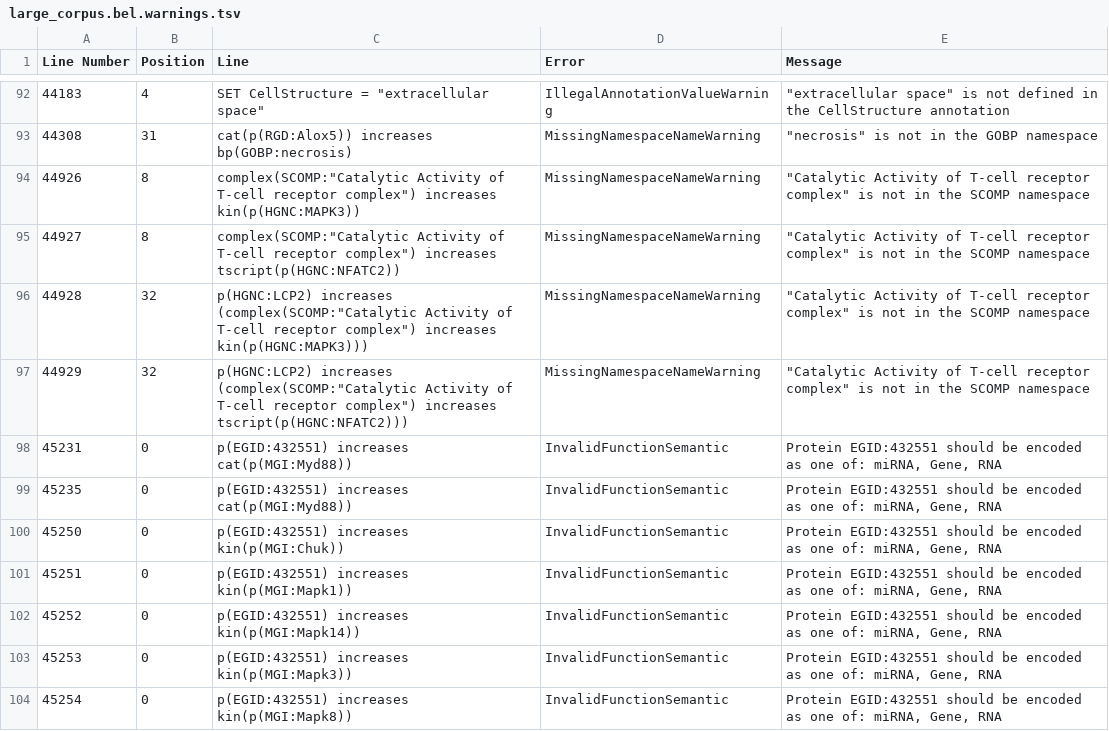
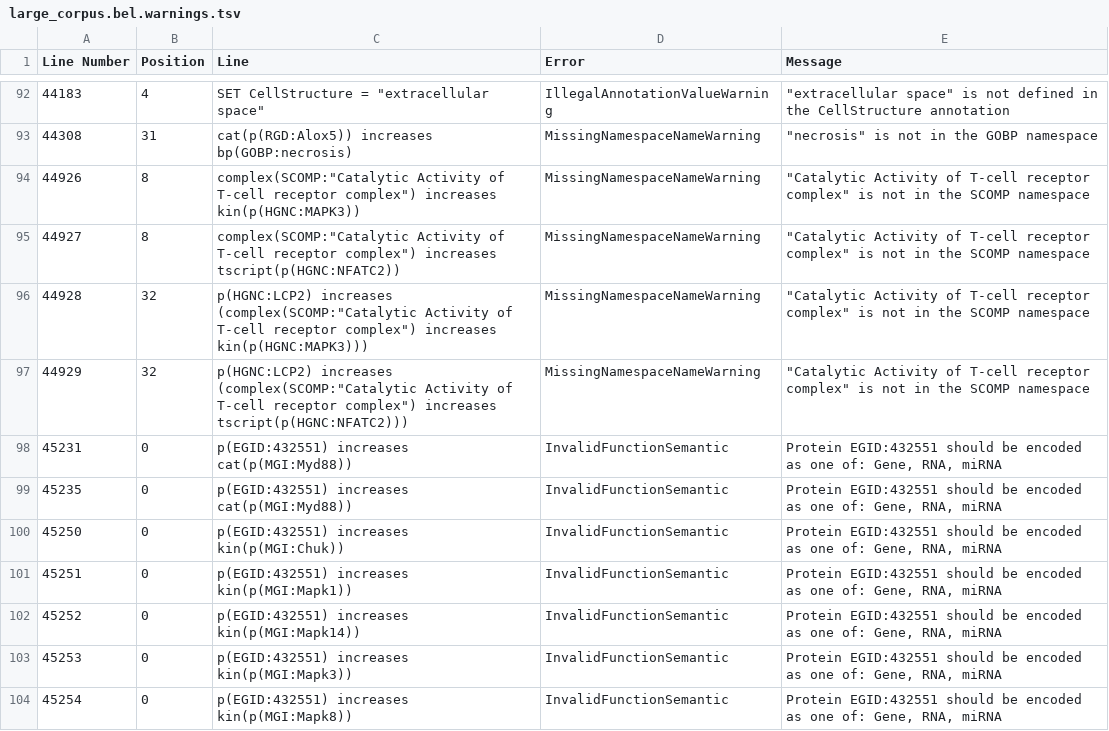
Before and after one commit to cthoyt/bel-selventa, a TSV file: selventa_knowledge/large_corpus.bel.warnings.tsv, drawn as a sheet; only a part is shown, gaps mark what is left out; the diff covers the shown part only.

```diff
--- a/selventa_knowledge/large_corpus.bel.warnings.tsv
+++ b/selventa_knowledge/large_corpus.bel.warnings.tsv
@@ -97,8 +97,8 @@ Line Number	Position	Line	Error	Message
 44929	32	"p(HGNC:LCP2) increases (complex(SCOMP:""Catalytic Activity of T-cell receptor complex"") increases tscript(p(HGNC:NFATC2)))"	MissingNamespaceNameWarning	"""Catalytic Activity of T-cell receptor complex"" is not in the SCOMP namespace"
-45231	0	p(EGID:432551) increases cat(p(MGI:Myd88))	InvalidFunctionSemantic	Protein EGID:432551 should be encoded as one of: miRNA, Gene, RNA
-45235	0	p(EGID:432551) increases cat(p(MGI:Myd88))	InvalidFunctionSemantic	Protein EGID:432551 should be encoded as one of: miRNA, Gene, RNA
-45250	0	p(EGID:432551) increases kin(p(MGI:Chuk))	InvalidFunctionSemantic	Protein EGID:432551 should be encoded as one of: miRNA, Gene, RNA
-45251	0	p(EGID:432551) increases kin(p(MGI:Mapk1))	InvalidFunctionSemantic	Protein EGID:432551 should be encoded as one of: miRNA, Gene, RNA
-45252	0	p(EGID:432551) increases kin(p(MGI:Mapk14))	InvalidFunctionSemantic	Protein EGID:432551 should be encoded as one of: miRNA, Gene, RNA
-45253	0	p(EGID:432551) increases kin(p(MGI:Mapk3))	InvalidFunctionSemantic	Protein EGID:432551 should be encoded as one of: miRNA, Gene, RNA
-45254	0	p(EGID:432551) increases kin(p(MGI:Mapk8))	InvalidFunctionSemantic	Protein EGID:432551 should be encoded as one of: miRNA, Gene, RNA
+45231	0	p(EGID:432551) increases cat(p(MGI:Myd88))	InvalidFunctionSemantic	Protein EGID:432551 should be encoded as one of: Gene, RNA, miRNA
+45235	0	p(EGID:432551) increases cat(p(MGI:Myd88))	InvalidFunctionSemantic	Protein EGID:432551 should be encoded as one of: Gene, RNA, miRNA
+45250	0	p(EGID:432551) increases kin(p(MGI:Chuk))	InvalidFunctionSemantic	Protein EGID:432551 should be encoded as one of: Gene, RNA, miRNA
+45251	0	p(EGID:432551) increases kin(p(MGI:Mapk1))	InvalidFunctionSemantic	Protein EGID:432551 should be encoded as one of: Gene, RNA, miRNA
+45252	0	p(EGID:432551) increases kin(p(MGI:Mapk14))	InvalidFunctionSemantic	Protein EGID:432551 should be encoded as one of: Gene, RNA, miRNA
+45253	0	p(EGID:432551) increases kin(p(MGI:Mapk3))	InvalidFunctionSemantic	Protein EGID:432551 should be encoded as one of: Gene, RNA, miRNA
+45254	0	p(EGID:432551) increases kin(p(MGI:Mapk8))	InvalidFunctionSemantic	Protein EGID:432551 should be encoded as one of: Gene, RNA, miRNA
```
Also changed, not shown: 55 edited cells elsewhere in this file, selventa_knowledge/small_corpus.bel.warnings.tsv, 7 other files.
